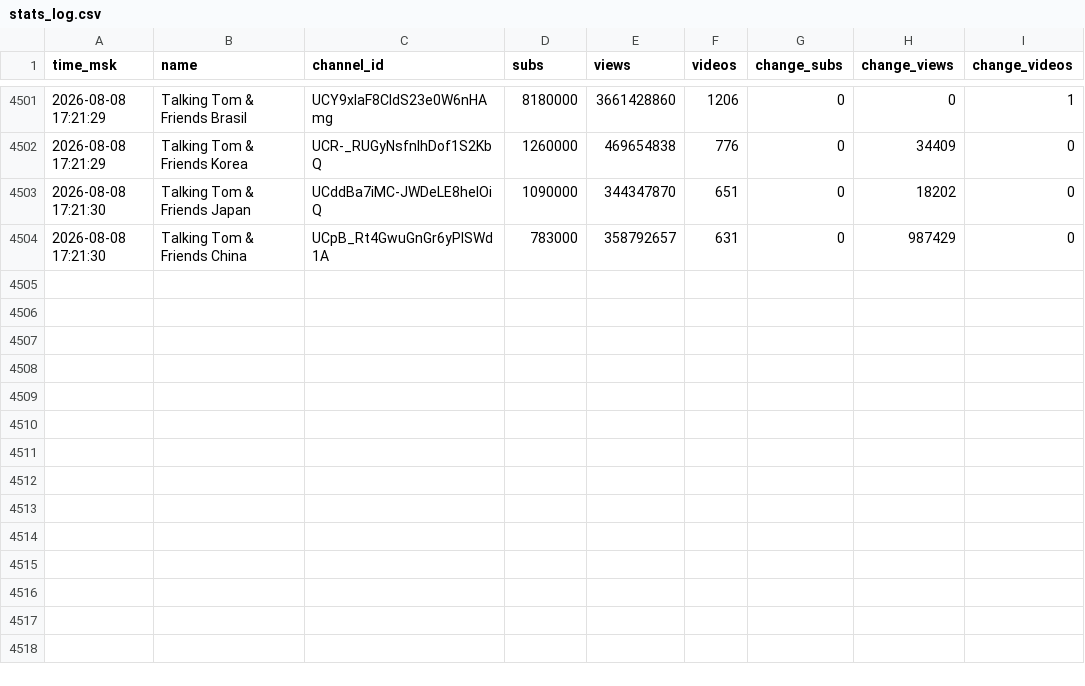
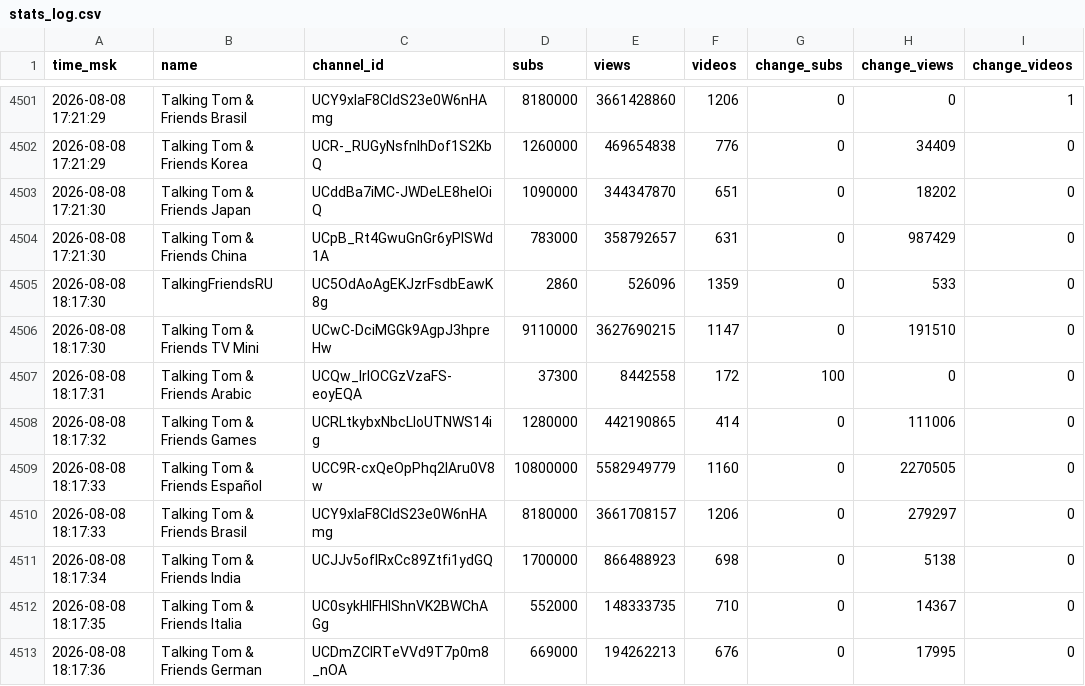
Before and after one commit to PozzisMine/TalkingFriendsStats, a CSV file: stats_log.csv, drawn as a sheet; only a part is shown, gaps mark what is left out.

```diff
--- a/stats_log.csv
+++ b/stats_log.csv
@@ -4504 +4504,10 @@ time_msk,name,channel_id,subs,views,videos,change_subs,change_views,change_video
 2026-08-08 17:21:30,Talking Tom & Friends China,UCpB_Rt4GwuGnGr6yPISWd1A,783000,358792657,631,0,987429,0
+2026-08-08 18:17:30,TalkingFriendsRU,UC5OdAoAgEKJzrFsdbEawK8g,2860,526096,1359,0,533,0
+2026-08-08 18:17:30,Talking Tom & Friends TV Mini,UCwC-DciMGGk9AgpJ3hpreHw,9110000,3627690215,1147,0,191510,0
+2026-08-08 18:17:31,Talking Tom & Friends Arabic,UCQw_lrIOCGzVzaFS-eoyEQA,37300,8442558,172,100,0,0
+2026-08-08 18:17:32,Talking Tom & Friends Games,UCRLtkybxNbcLloUTNWS14ig,1280000,442190865,414,0,111006,0
+2026-08-08 18:17:33,Talking Tom & Friends Español,UCC9R-cxQeOpPhq2lAru0V8w,10800000,5582949779,1160,0,2270505,0
+2026-08-08 18:17:33,Talking Tom & Friends Brasil,UCY9xIaF8CIdS23e0W6nHAmg,8180000,3661708157,1206,0,279297,0
+2026-08-08 18:17:34,Talking Tom & Friends India,UCJJv5oflRxCc89Ztfi1ydGQ,1700000,866488923,698,0,5138,0
+2026-08-08 18:17:35,Talking Tom & Friends Italia,UC0sykHIFHIShnVK2BWChAGg,552000,148333735,710,0,14367,0
+2026-08-08 18:17:36,Talking Tom & Friends German,UCDmZClRTeVVd9T7p0m8_nOA,669000,194262213,676,0,17995,0
```
Also changed, not shown: 1 other file.
